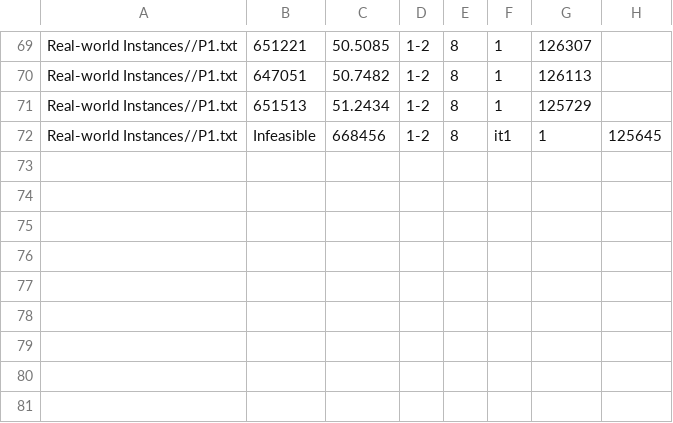
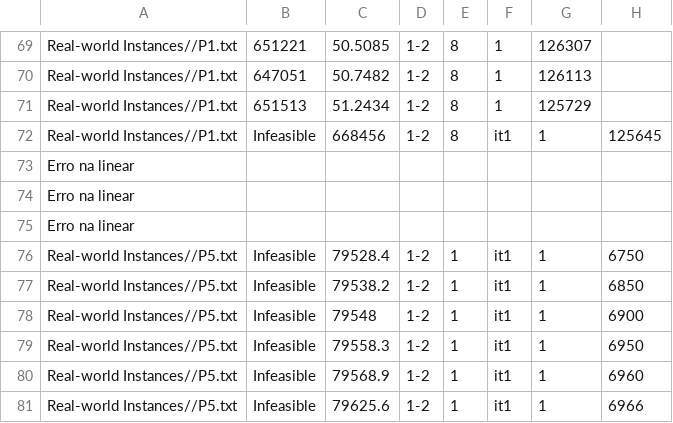
Before and after one commit to kennedy94/GLSPPL-RF, a CSV file: saida.csv, drawn as a sheet; only a part is shown, gaps mark what is left out; the diff names each change by its address in the sheet, - before the commit and + after, or states it on an @@ line.

```diff
--- a/saida.csv
+++ b/saida.csv
+row 73: Erro na linear
+row 74: Erro na linear
+row 75: Erro na linear
+row 76: Real-world Instances//P5.txt | Infeasible | 79528.4 | 1-2 | 1 | it1 | 1 | 6750
+row 77: Real-world Instances//P5.txt | Infeasible | 79538.2 | 1-2 | 1 | it1 | 1 | 6850
+row 78: Real-world Instances//P5.txt | Infeasible | 79548 | 1-2 | 1 | it1 | 1 | 6900
+row 79: Real-world Instances//P5.txt | Infeasible | 79558.3 | 1-2 | 1 | it1 | 1 | 6950
+row 80: Real-world Instances//P5.txt | Infeasible | 79568.9 | 1-2 | 1 | it1 | 1 | 6960
+row 81: Real-world Instances//P5.txt | Infeasible | 79625.6 | 1-2 | 1 | it1 | 1 | 6966
```
Also changed, not shown: dados_var.csv, relax_linear.csv, 5 other files.
